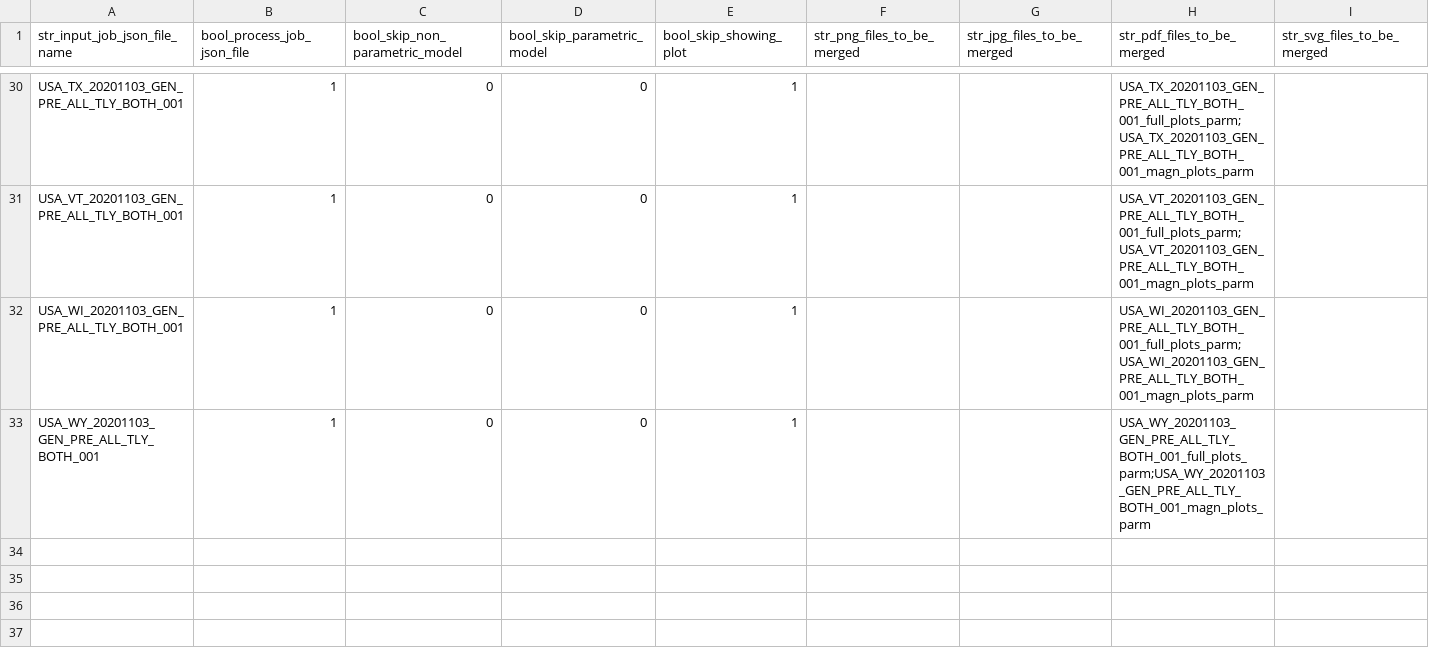
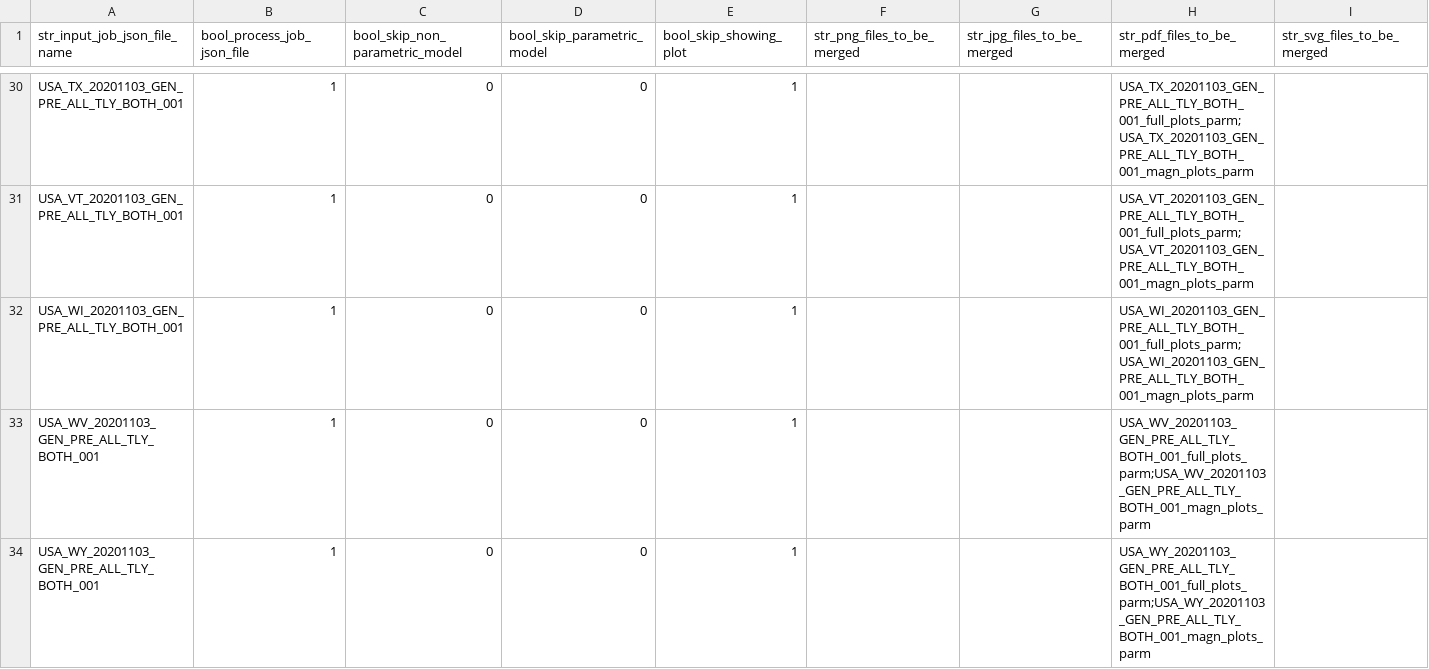
Before and after one commit to quant-manager/election_outliers, a CSV file: input_batches_csv/USA_--_20201103_GEN_---_---_---_----_001_batch.csv, drawn as a sheet; only a part is shown, gaps mark what is left out; the diff names each change by its address in the sheet, - before the commit and + after, or states it on an @@ line.

Commit message:
Added USA_WV_20201103_GEN_PRE_ALL_TLY_BOTH_001.

```diff
--- a/input_batches_csv/USA_--_20201103_GEN_---_---_---_----_001_batch.csv
+++ b/input_batches_csv/USA_--_20201103_GEN_---_---_---_----_001_batch.csv
+row 33: USA_WV_20201103_GEN_PRE_ALL_TLY_BOTH_001 | 1 | 0 | 0 | 1 |  |  | USA_WV_20201103_GEN_PRE_ALL_TLY_BOTH_001_full_plots_parm;USA_WV_20201103_GEN_PRE_ALL_TLY_BOTH_001_magn_plots_parm
```
Also changed, not shown: 9 other files.
